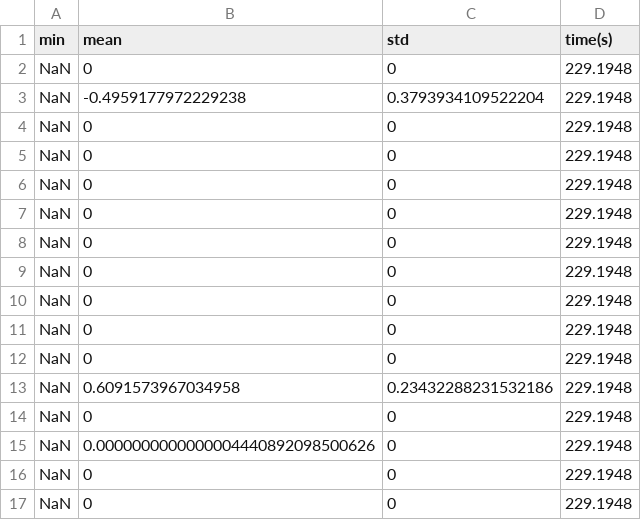
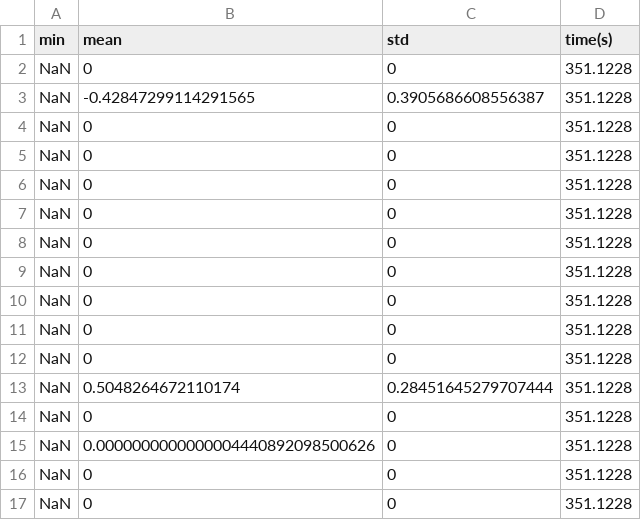
Before and after one commit to MichaelDuPlessis/velocity-evolver, a CSV file: results/reusable.csv, drawn as a sheet.

```diff
--- a/results/reusable.csv
+++ b/results/reusable.csv
@@ -1,17 +1,17 @@
 min, mean, std, time(s)
-NaN, 0, 0, 229.1948
-NaN, -0.4959177972229238, 0.3793934109522204, 229.1948
-NaN, 0, 0, 229.1948
-NaN, 0, 0, 229.1948
-NaN, 0, 0, 229.1948
-NaN, 0, 0, 229.1948
-NaN, 0, 0, 229.1948
-NaN, 0, 0, 229.1948
-NaN, 0, 0, 229.1948
-NaN, 0, 0, 229.1948
-NaN, 0, 0, 229.1948
-NaN, 0.6091573967034958, 0.23432288231532186, 229.1948
-NaN, 0, 0, 229.1948
-NaN, 0.0000000000000004440892098500626, 0, 229.1948
-NaN, 0, 0, 229.1948
-NaN, 0, 0, 229.1948
+NaN, 0, 0, 351.1228
+NaN, -0.42847299114291565, 0.3905686608556387, 351.1228
+NaN, 0, 0, 351.1228
+NaN, 0, 0, 351.1228
+NaN, 0, 0, 351.1228
+NaN, 0, 0, 351.1228
+NaN, 0, 0, 351.1228
+NaN, 0, 0, 351.1228
+NaN, 0, 0, 351.1228
+NaN, 0, 0, 351.1228
+NaN, 0, 0, 351.1228
+NaN, 0.5048264672110174, 0.28451645279707444, 351.1228
+NaN, 0, 0, 351.1228
+NaN, 0.0000000000000004440892098500626, 0, 351.1228
+NaN, 0, 0, 351.1228
+NaN, 0, 0, 351.1228
```
Also changed, not shown: results/disposable.csv, 1 other file.
